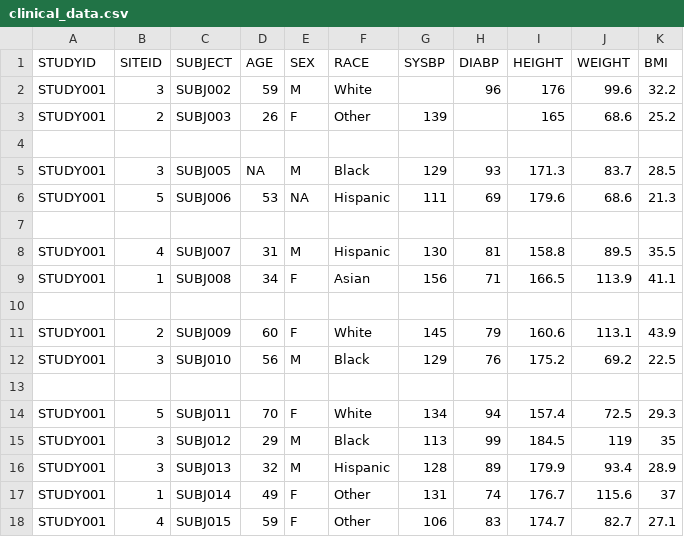
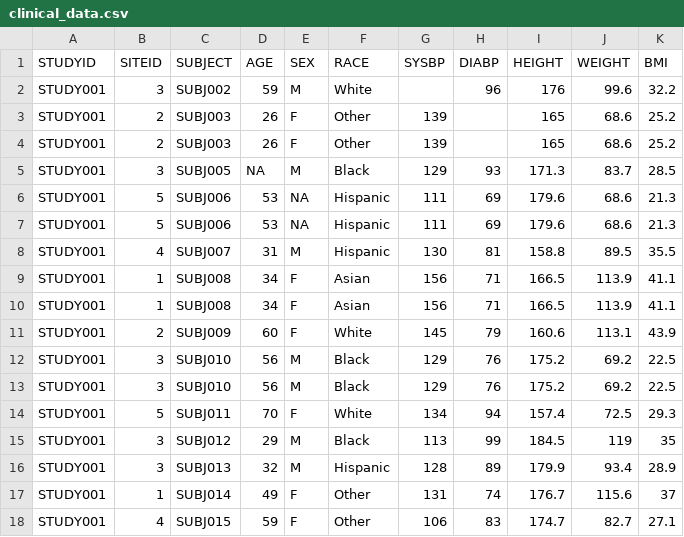
Before and after one commit to nm-training/data, a CSV file: clinical_data.csv, drawn as a sheet; only a part is shown; the diff names each change by its address in the sheet, - before the commit and + after, or states it on an @@ line.

Commit message:
Added changes

```diff
--- a/clinical_data.csv
+++ b/clinical_data.csv
-row 4: (empty)
+row 4: STUDY001 | 2 | SUBJ003 | 26 | F | Other | 139 |  | 165 | 68.6 | 25.2
-row 7: (empty)
+row 7: STUDY001 | 5 | SUBJ006 | 53 | NA | Hispanic | 111 | 69 | 179.6 | 68.6 | 21.3
-row 10: (empty)
+row 10: STUDY001 | 1 | SUBJ008 | 34 | F | Asian | 156 | 71 | 166.5 | 113.9 | 41.1
-row 13: (empty)
+row 13: STUDY001 | 3 | SUBJ010 | 56 | M | Black | 129 | 76 | 175.2 | 69.2 | 22.5
```
